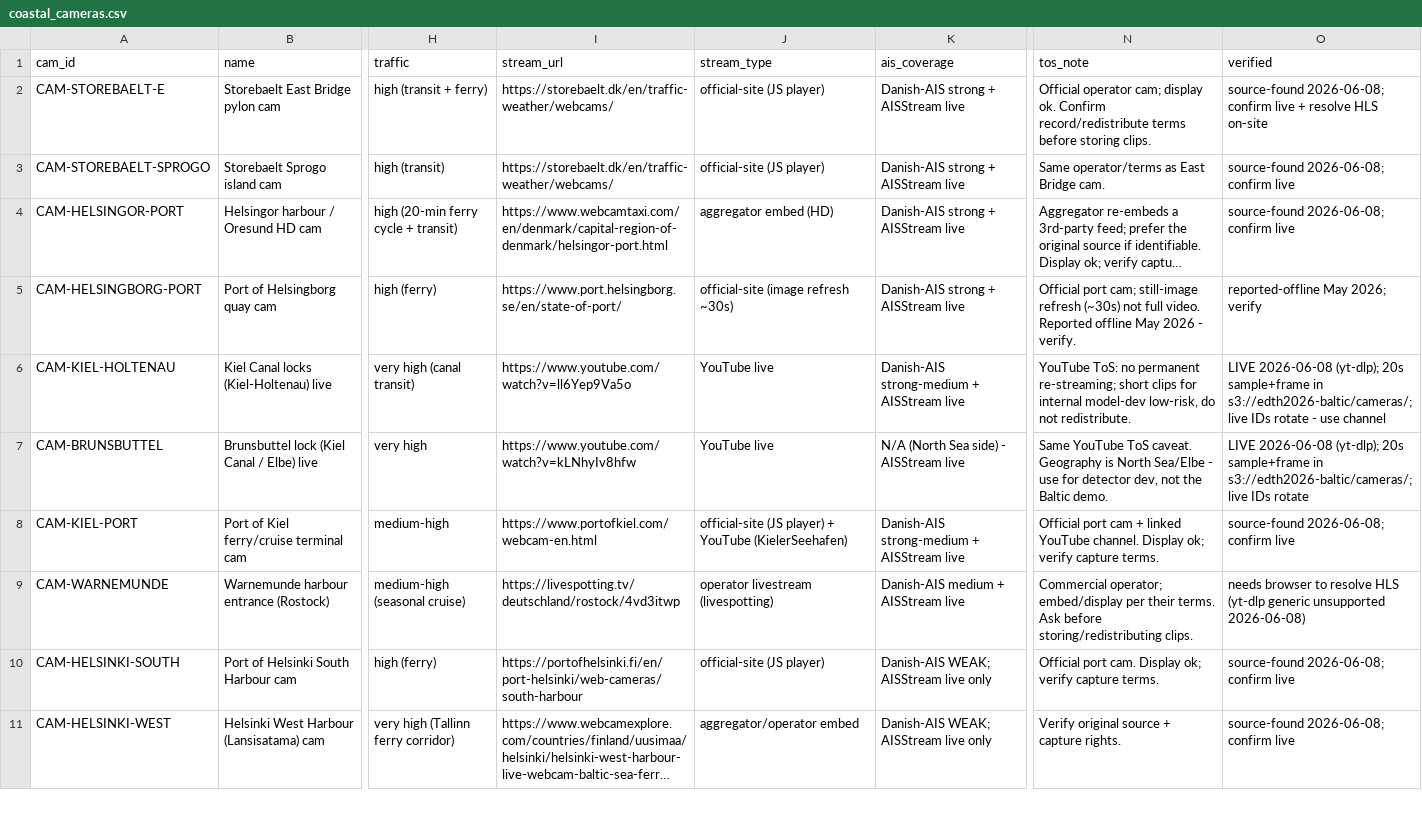
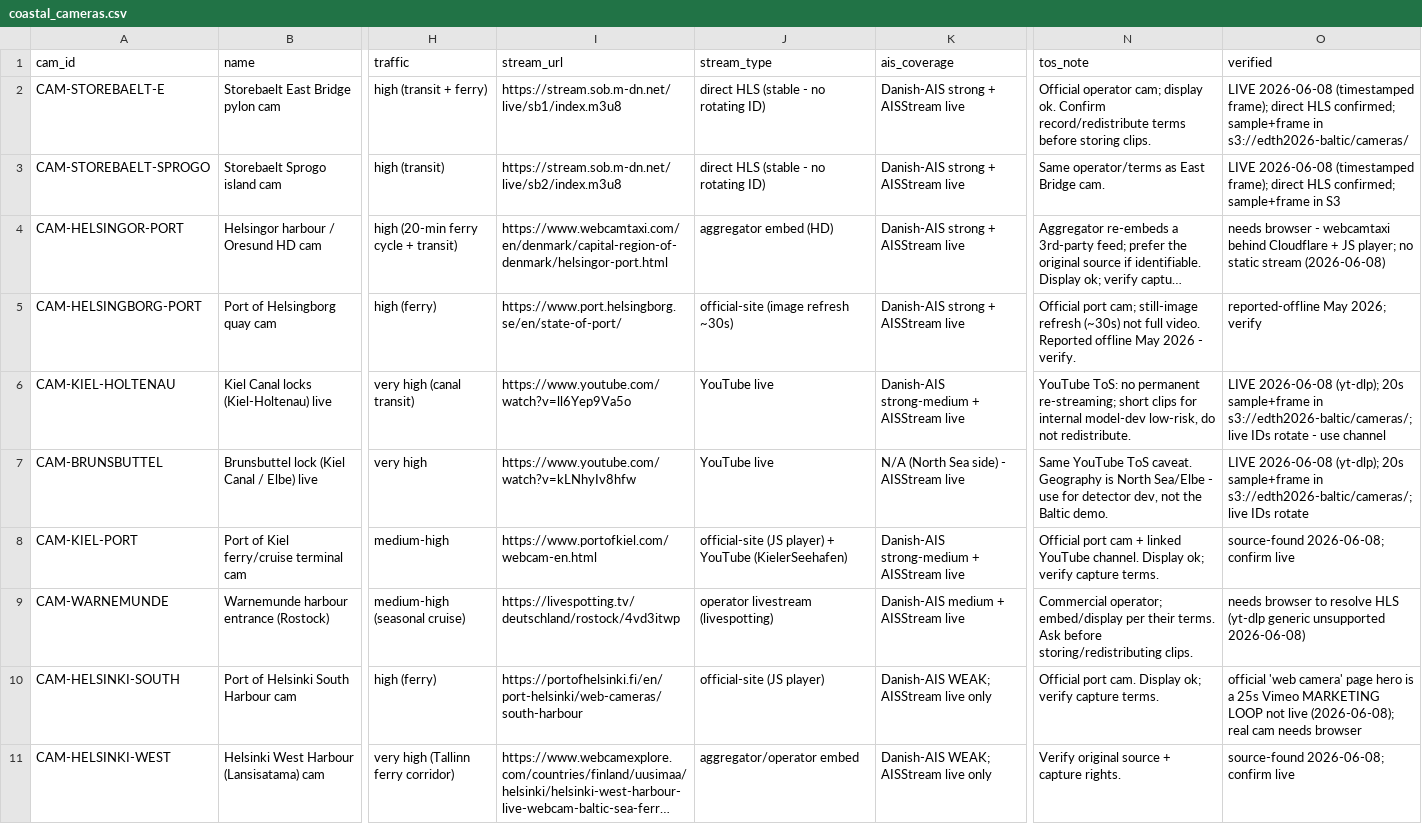
Before and after one commit to alexisrichard/hackathon-EDTH2026, a CSV file: data/reference/coastal_cameras.csv, drawn as a sheet; only a part is shown, gaps mark what is left out; long unchanged cells end in …; the diff names each change by its address in the sheet, - before the commit and + after, or states it on an @@ line.

```diff
--- a/data/reference/coastal_cameras.csv
+++ b/data/reference/coastal_cameras.csv
-I2 (stream_url): https://storebaelt.dk/en/traffic-weather/webcams/
+I2 (stream_url): https://stream.sob.m-dn.net/live/sb1/index.m3u8
-J2:J3 (stream_type): official-site (JS player)
+J2:J3 (stream_type): direct HLS (stable - no rotating ID)
-O2 (verified): source-found 2026-06-08; confirm live + resolve HLS on-site
+O2 (verified): LIVE 2026-06-08 (timestamped frame); direct HLS confirmed; sample+frame in s3://edth2026-baltic/cameras/
-I3 (stream_url): https://storebaelt.dk/en/traffic-weather/webcams/
+I3 (stream_url): https://stream.sob.m-dn.net/live/sb2/index.m3u8
-O3 (verified): source-found 2026-06-08; confirm live
+O3 (verified): LIVE 2026-06-08 (timestamped frame); direct HLS confirmed; sample+frame in S3
-O4 (verified): source-found 2026-06-08; confirm live
+O4 (verified): needs browser - webcamtaxi behind Cloudflare + JS player; no static stream (2026-06-08)
-O10 (verified): source-found 2026-06-08; confirm live
+O10 (verified): official 'web camera' page hero is a 25s Vimeo MARKETING LOOP not live (2026-06-08); real cam needs browser
```
Also changed, not shown: 1 other file.
